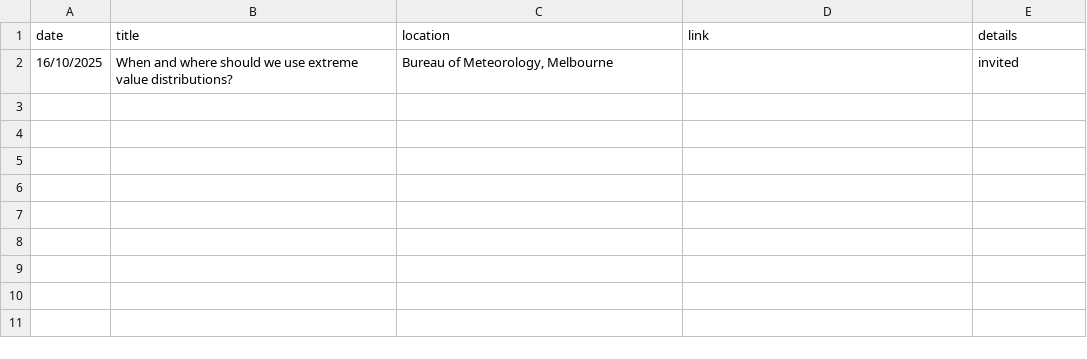
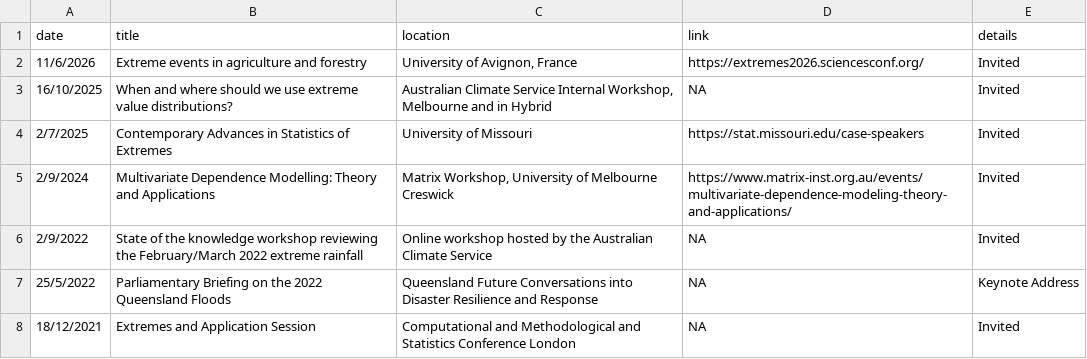
Before and after one commit to katerobsau/website-quarto, a CSV file: talks.csv, drawn as a sheet; addresses are those after the commit; the diff names each change by its address in the sheet, - before the commit and + after, or states it on an @@ line.

Commit message:
Talks update

```diff
--- a/talks.csv
+++ b/talks.csv
+row 2: 11/6/2026 | Extreme events in agriculture and forestry | University of Avignon, France | https://extremes2026.sciencesconf.org/ | Invited
-C3 (location): Bureau of Meteorology, Melbourne
+C3 (location): Australian Climate Service Internal Workshop, Melbourne and in Hybrid
-D3 (link): (empty)
+D3 (link): NA
-E3 (details): invited
+E3 (details): Invited
+row 4: 2/7/2025 | Contemporary Advances in Statistics of Extremes | University of Missouri | https://stat.missouri.edu/case-speakers | Invited
+row 5: 2/9/2024 | Multivariate Dependence Modelling: Theory and Applications | Matrix Workshop, University of Melbourne Creswick | https://www.matrix-inst.org.au/events/multivariate-dependence-modeling-theory-and-applications/ | Invited
+row 6: 2/9/2022 | State of the knowledge workshop reviewing the February/March 2022 extreme rainfall | Online workshop hosted by the Australian Climate Service | NA | Invited
+row 7: 25/5/2022 | Parliamentary Briefing on the 2022 Queensland Floods | Queensland Future Conversations into Disaster Resilience and Response | NA | Keynote Address
+row 8: 18/12/2021 | Extremes and Application Session | Computational and Methodological and Statistics Conference London | NA | Invited
```
Also changed, not shown: 6 other files.
